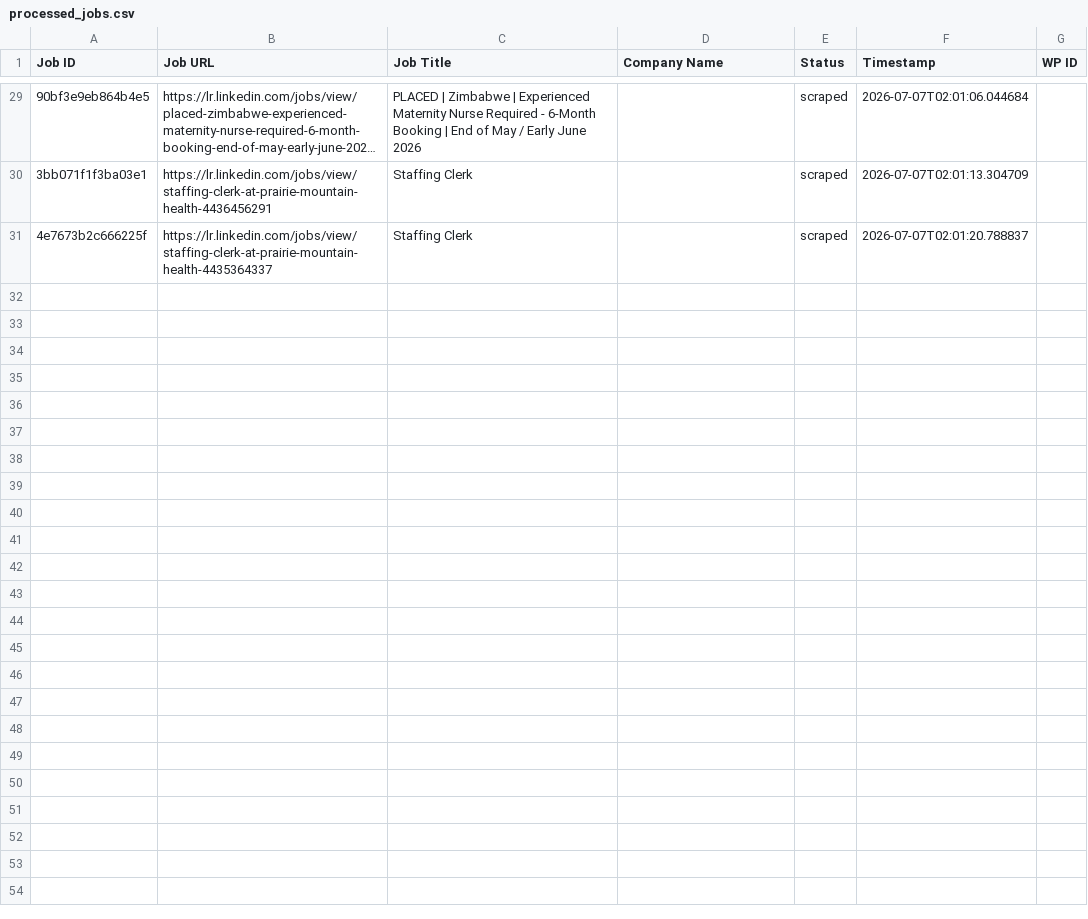
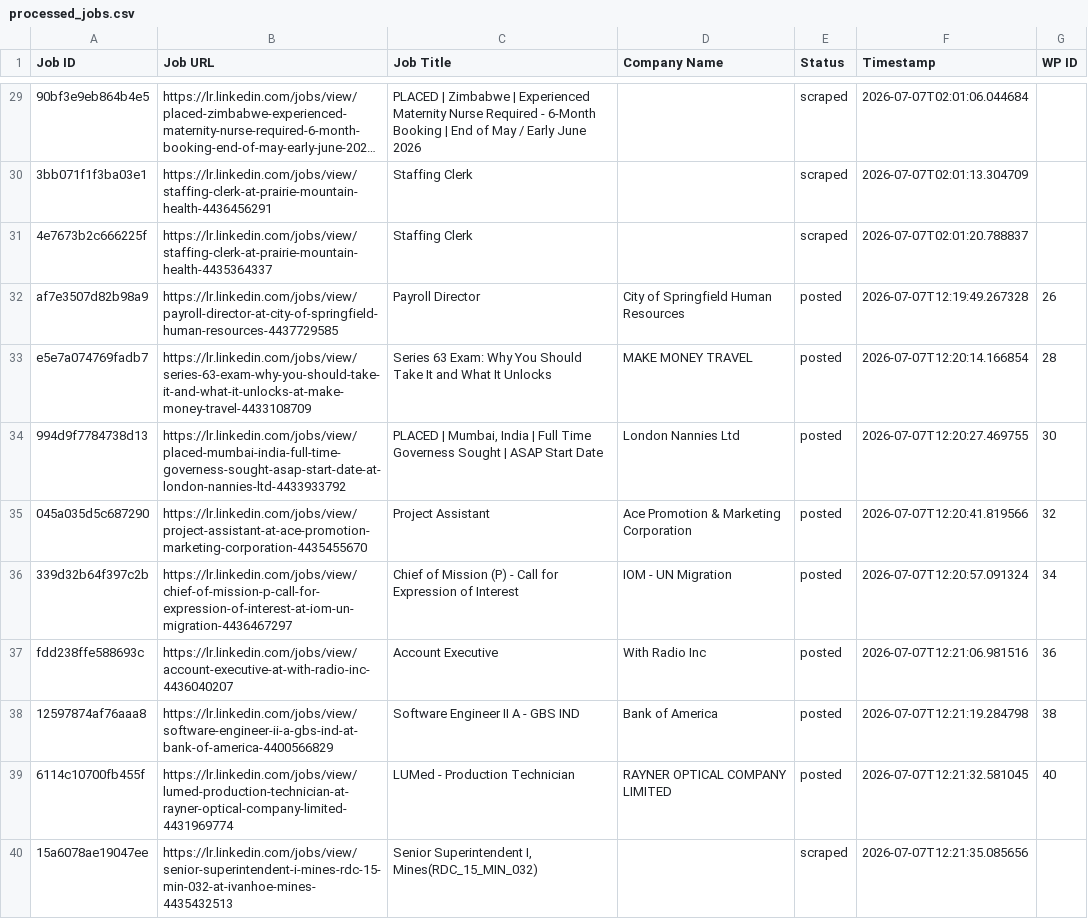
Before and after one commit to vindoky/lr, a CSV file: processed_jobs.csv, drawn as a sheet; only a part is shown, gaps mark what is left out; long unchanged cells end in …; the diff covers the shown part only; the diff names each change by its address in the sheet, - before the commit and + after, or states it on an @@ line.

```diff
--- a/processed_jobs.csv
+++ b/processed_jobs.csv
+row 32: af7e3507d82b98a9 | https://lr.linkedin.com/jobs/view/payroll-director-at-city-of-springfield-human-resources-4437729585 | Payroll Director | City of Springfield Human Resources | posted | 2026-07-07T12:19:49.267328 | 26
+row 33: e5e7a074769fadb7 | https://lr.linkedin.com/jobs/view/series-63-exam-why-you-should-take-it-and-what-it-unlocks-at-make-money-travel-4433108709 | Series 63 Exam: Why You Should Take It and What It Unlocks | MAKE MONEY TRAVEL | posted | 2026-07-07T12:20:14.166854 | 28
+row 34: 994d9f7784738d13 | https://lr.linkedin.com/jobs/view/placed-mumbai-india-full-time-governess-sought-asap-start-date-at-london-nannies-ltd-4433933792 | PLACED | Mumbai, India | Full Time Governess Sought | ASAP Start Date | London Nannies Ltd | posted | 2026-07-07T12:20:27.469755 | 30
+row 35: 045a035d5c687290 | https://lr.linkedin.com/jobs/view/project-assistant-at-ace-promotion-marketing-corporation-4435455670 | Project Assistant | Ace Promotion & Marketing Corporation | posted | 2026-07-07T12:20:41.819566 | 32
+row 36: 339d32b64f397c2b | https://lr.linkedin.com/jobs/view/chief-of-mission-p-call-for-expression-of-interest-at-iom-un-migration-4436467297 | Chief of Mission (P) - Call for Expression of Interest | IOM - UN Migration | posted | 2026-07-07T12:20:57.091324 | 34
+row 37: fdd238ffe588693c | https://lr.linkedin.com/jobs/view/account-executive-at-with-radio-inc-4436040207 | Account Executive | With Radio Inc | posted | 2026-07-07T12:21:06.981516 | 36
+row 38: 12597874af76aaa8 | https://lr.linkedin.com/jobs/view/software-engineer-ii-a-gbs-ind-at-bank-of-america-4400566829 | Software Engineer II A - GBS IND | Bank of America | posted | 2026-07-07T12:21:19.284798 | 38
+row 39: 6114c10700fb455f | https://lr.linkedin.com/jobs/view/lumed-production-technician-at-rayner-optical-company-limited-4431969774 | LUMed - Production Technician | RAYNER OPTICAL COMPANY LIMITED | posted | 2026-07-07T12:21:32.581045 | 40
+row 40: 15a6078ae19047ee | https://lr.linkedin.com/jobs/view/senior-superintendent-i-mines-rdc-15-min-032-at-ivanhoe-mines-4435432513 | Senior Superintendent I, Mines(RDC_15_MIN_032) |  | scraped | 2026-07-07T12:21:35.085656
```
Also changed, not shown: 8 added rows elsewhere in this file.
